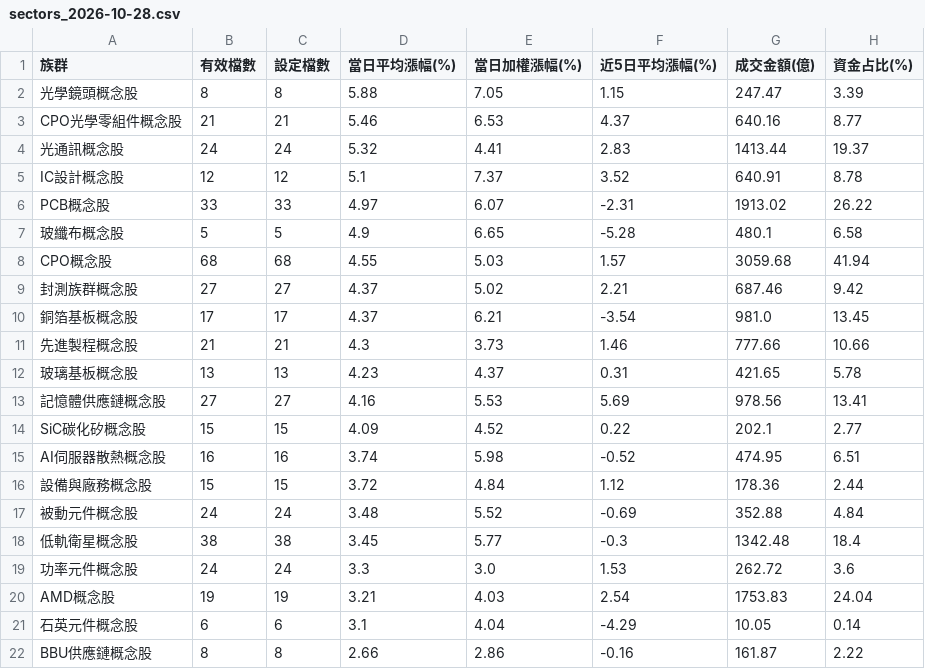
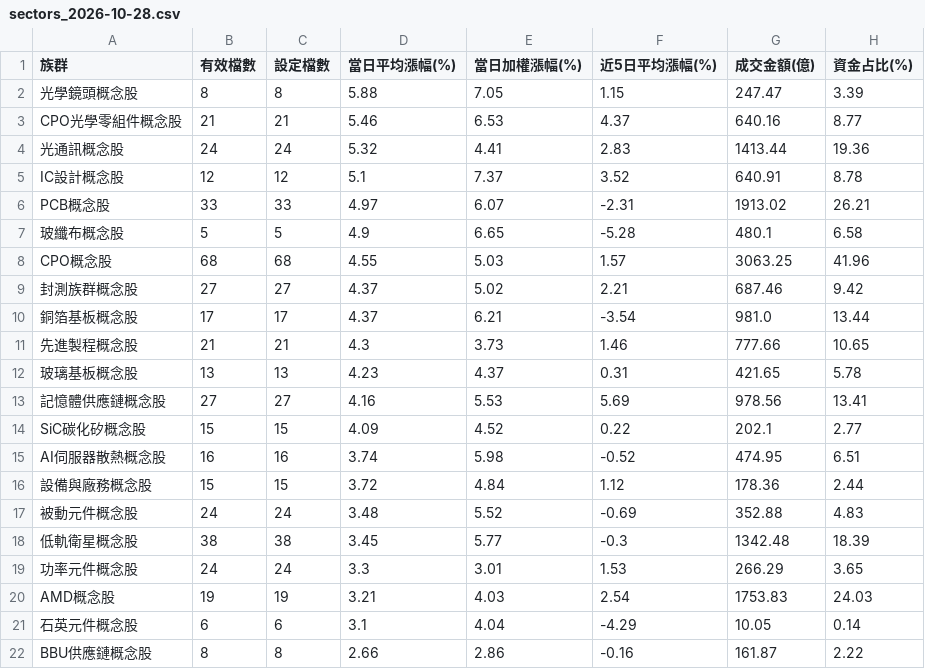
Before and after one commit to jasonlin777/-tw-stock-dashboard, a CSV file: output/sectors_2026-10-28.csv, drawn as a sheet; only a part is shown.

```diff
--- a/output/sectors_2026-10-28.csv
+++ b/output/sectors_2026-10-28.csv
@@ -3,10 +3,10 @@
 CPO光學零組件概念股,21,21,5.46,6.53,4.37,640.16,8.77
-光通訊概念股,24,24,5.32,4.41,2.83,1413.44,19.37
+光通訊概念股,24,24,5.32,4.41,2.83,1413.44,19.36
 IC設計概念股,12,12,5.1,7.37,3.52,640.91,8.78
-PCB概念股,33,33,4.97,6.07,-2.31,1913.02,26.22
+PCB概念股,33,33,4.97,6.07,-2.31,1913.02,26.21
 玻纖布概念股,5,5,4.9,6.65,-5.28,480.1,6.58
-CPO概念股,68,68,4.55,5.03,1.57,3059.68,41.94
+CPO概念股,68,68,4.55,5.03,1.57,3063.25,41.96
 封測族群概念股,27,27,4.37,5.02,2.21,687.46,9.42
-銅箔基板概念股,17,17,4.37,6.21,-3.54,981.0,13.45
-先進製程概念股,21,21,4.3,3.73,1.46,777.66,10.66
+銅箔基板概念股,17,17,4.37,6.21,-3.54,981.0,13.44
+先進製程概念股,21,21,4.3,3.73,1.46,777.66,10.65
 玻璃基板概念股,13,13,4.23,4.37,0.31,421.65,5.78
@@ -16,6 +16,6 @@ AI伺服器散熱概念股,16,16,3.74,5.98,-0.52,474.95,6.51
 設備與廠務概念股,15,15,3.72,4.84,1.12,178.36,2.44
-被動元件概念股,24,24,3.48,5.52,-0.69,352.88,4.84
-低軌衛星概念股,38,38,3.45,5.77,-0.3,1342.48,18.4
-功率元件概念股,24,24,3.3,3.0,1.53,262.72,3.6
-AMD概念股,19,19,3.21,4.03,2.54,1753.83,24.04
+被動元件概念股,24,24,3.48,5.52,-0.69,352.88,4.83
+低軌衛星概念股,38,38,3.45,5.77,-0.3,1342.48,18.39
+功率元件概念股,24,24,3.3,3.01,1.53,266.29,3.65
+AMD概念股,19,19,3.21,4.03,2.54,1753.83,24.03
 石英元件概念股,6,6,3.1,4.04,-4.29,10.05,0.14
```
Also changed, not shown: output/sectors_latest.csv, output/stocks_2026-10-28.csv, 5 other files.
